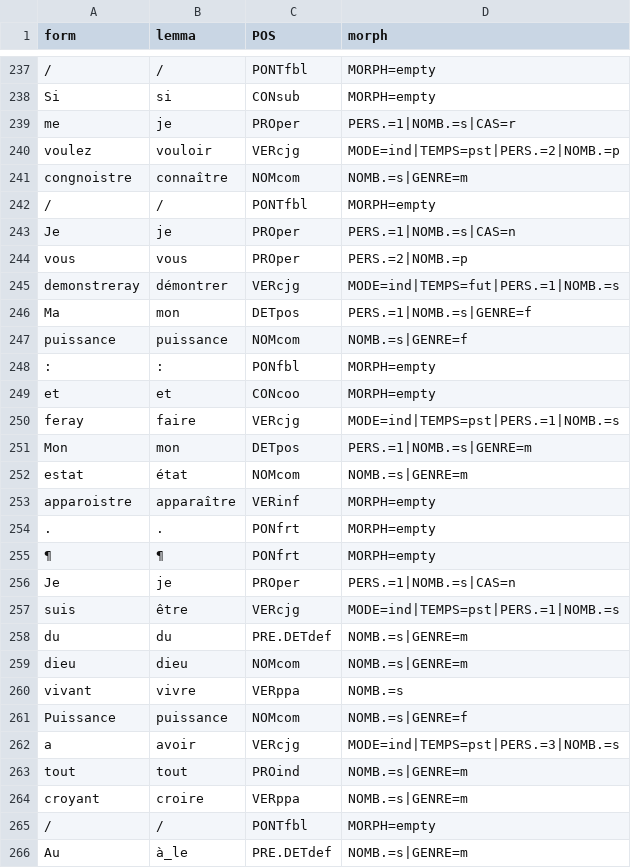
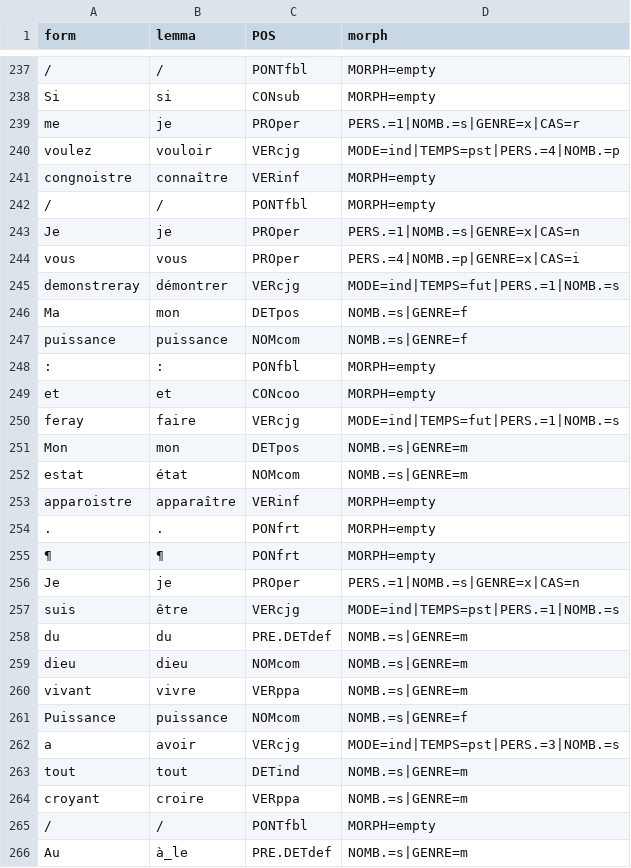
Before and after one commit to SETAFDH/Annotation-linguistique-SETAF, a TSV file: data/CRRPV16_Chansons_nouvelles/CRRPV16_Chansons_Nouvelles.tsv, drawn as a sheet; only a part is shown, gaps mark what is left out; removed rows and columns are numbered as before the commit, all else as after; the diff covers the shown part only; the diff names each change by its address in the sheet, - before the commit and + after, or states it on an @@ line.

```diff
--- a/data/CRRPV16_Chansons_nouvelles/CRRPV16_Chansons_Nouvelles.tsv
+++ b/data/CRRPV16_Chansons_nouvelles/CRRPV16_Chansons_Nouvelles.tsv
-D239 (morph): PERS.=1|NOMB.=s|CAS=r
+D239 (morph): PERS.=1|NOMB.=s|GENRE=x|CAS=r
-D240 (morph): MODE=ind|TEMPS=pst|PERS.=2|NOMB.=p
+D240 (morph): MODE=ind|TEMPS=pst|PERS.=4|NOMB.=p
-C241 (POS): NOMcom
+C241 (POS): VERinf
-D241 (morph): NOMB.=s|GENRE=m
+D241 (morph): MORPH=empty
-D243 (morph): PERS.=1|NOMB.=s|CAS=n
+D243 (morph): PERS.=1|NOMB.=s|GENRE=x|CAS=n
-D244 (morph): PERS.=2|NOMB.=p
+D244 (morph): PERS.=4|NOMB.=p|GENRE=x|CAS=i
-D246 (morph): PERS.=1|NOMB.=s|GENRE=f
+D246 (morph): NOMB.=s|GENRE=f
-D250 (morph): MODE=ind|TEMPS=pst|PERS.=1|NOMB.=s
+D250 (morph): MODE=ind|TEMPS=fut|PERS.=1|NOMB.=s
-D251 (morph): PERS.=1|NOMB.=s|GENRE=m
+D251 (morph): NOMB.=s|GENRE=m
-D256 (morph): PERS.=1|NOMB.=s|CAS=n
+D256 (morph): PERS.=1|NOMB.=s|GENRE=x|CAS=n
-D260 (morph): NOMB.=s
+D260 (morph): NOMB.=s|GENRE=m
-row 263: tout | tout | PROind | NOMB.=s|GENRE=m
+row 263: tout | tout | DETind | NOMB.=s|GENRE=m
```
Also changed, not shown: 1 added row, 1 removed row and 49 edited cells elsewhere in this file.
